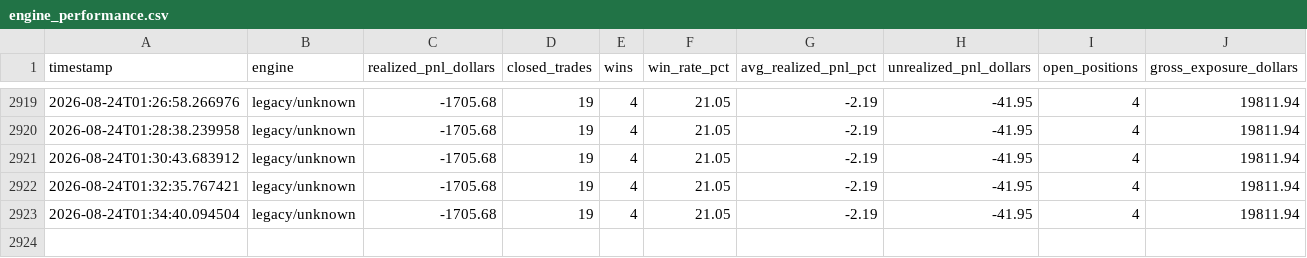
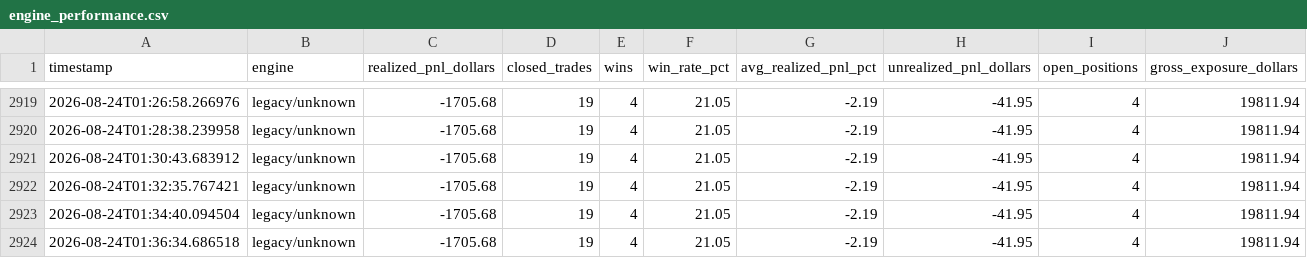
Before and after one commit to shreyask-1/trading-bot, a CSV file: logs/engine_performance.csv, drawn as a sheet; only a part is shown, gaps mark what is left out.

Commit message:
Update operational logs and trade memory [skip ci]

```diff
--- a/logs/engine_performance.csv
+++ b/logs/engine_performance.csv
@@ -2923 +2923,2 @@ timestamp,engine,realized_pnl_dollars,closed_trades,wins,win_rate_pct,avg_realiz
 2026-08-24T01:34:40.094504,legacy/unknown,-1705.68,19,4,21.05,-2.19,-41.95,4,19811.94
+2026-08-24T01:36:34.686518,legacy/unknown,-1705.68,19,4,21.05,-2.19,-41.95,4,19811.94
```
Also changed, not shown: logs/book_performance.csv, logs/performance.csv, 8 other files.
